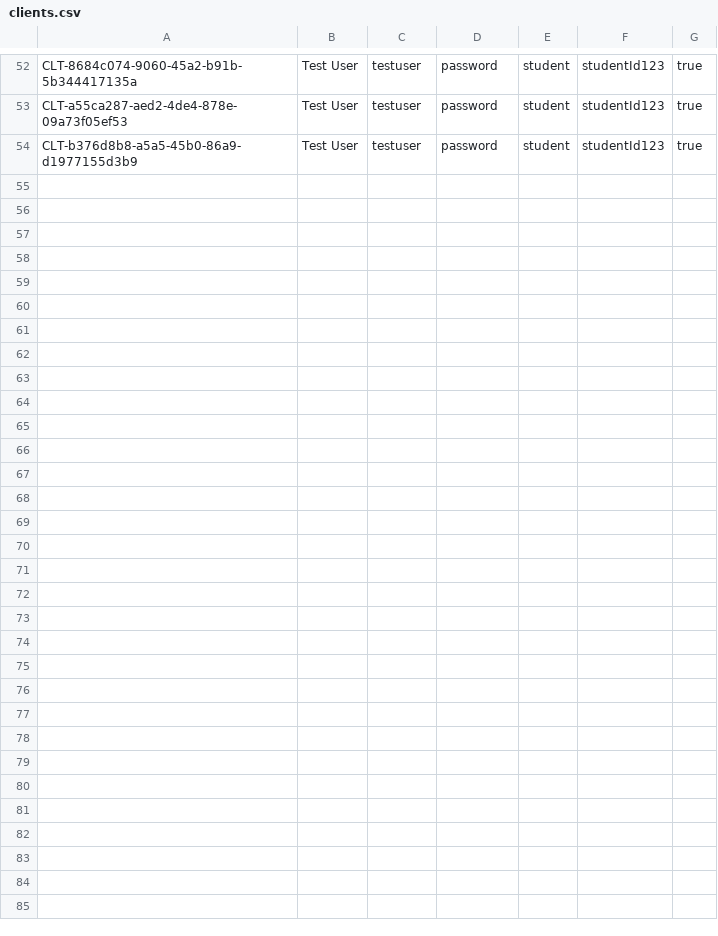
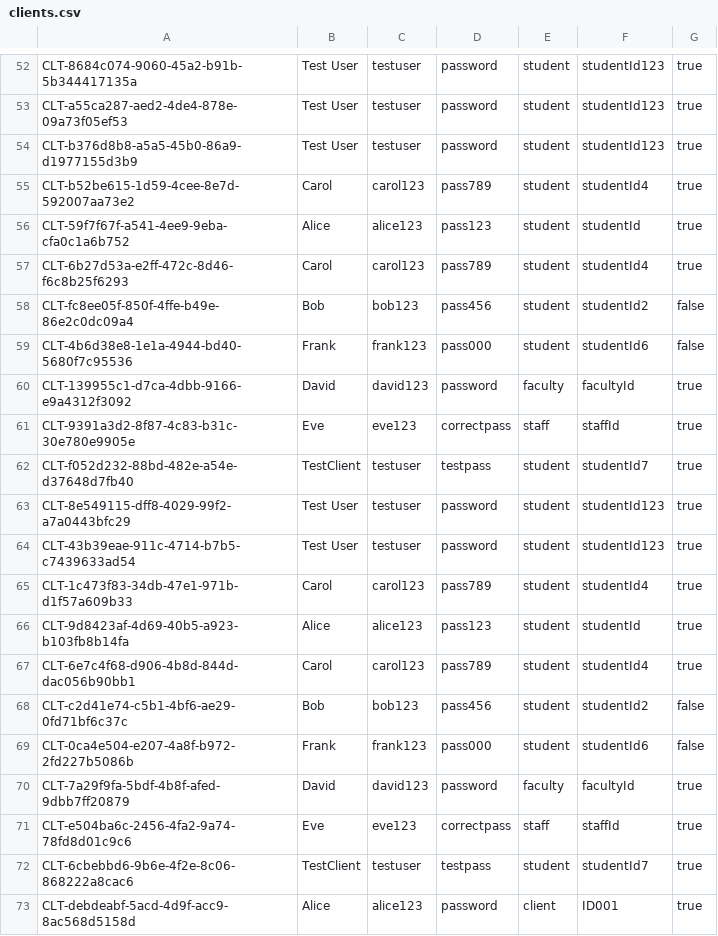
Before and after one commit to DexterSargent/Deliverable2, a CSV file: clients.csv, drawn as a sheet; only a part is shown, gaps mark what is left out.

Commit message:
Dexter test cases

```diff
--- a/clients.csv
+++ b/clients.csv
@@ -54 +54,20 @@ CLT-a55ca287-aed2-4de4-878e-09a73f05ef53,Test User,testuser,password,student,stu
 CLT-b376d8b8-a5a5-45b0-86a9-d1977155d3b9,Test User,testuser,password,student,studentId123,true
+CLT-b52be615-1d59-4cee-8e7d-592007aa73e2,Carol,carol123,pass789,student,studentId4,true
+CLT-59f7f67f-a541-4ee9-9eba-cfa0c1a6b752,Alice,alice123,pass123,student,studentId,true
+CLT-6b27d53a-e2ff-472c-8d46-f6c8b25f6293,Carol,carol123,pass789,student,studentId4,true
+CLT-fc8ee05f-850f-4ffe-b49e-86e2c0dc09a4,Bob,bob123,pass456,student,studentId2,false
+CLT-4b6d38e8-1e1a-4944-bd40-5680f7c95536,Frank,frank123,pass000,student,studentId6,false
+CLT-139955c1-d7ca-4dbb-9166-e9a4312f3092,David,david123,password,faculty,facultyId,true
+CLT-9391a3d2-8f87-4c83-b31c-30e780e9905e,Eve,eve123,correctpass,staff,staffId,true
+CLT-f052d232-88bd-482e-a54e-d37648d7fb40,TestClient,testuser,testpass,student,studentId7,true
+CLT-8e549115-dff8-4029-99f2-a7a0443bfc29,Test User,testuser,password,student,studentId123,true
+CLT-43b39eae-911c-4714-b7b5-c7439633ad54,Test User,testuser,password,student,studentId123,true
+CLT-1c473f83-34db-47e1-971b-d1f57a609b33,Carol,carol123,pass789,student,studentId4,true
+CLT-9d8423af-4d69-40b5-a923-b103fb8b14fa,Alice,alice123,pass123,student,studentId,true
+CLT-6e7c4f68-d906-4b8d-844d-dac056b90bb1,Carol,carol123,pass789,student,studentId4,true
+CLT-c2d41e74-c5b1-4bf6-ae29-0fd71bf6c37c,Bob,bob123,pass456,student,studentId2,false
+CLT-0ca4e504-e207-4a8f-b972-2fd227b5086b,Frank,frank123,pass000,student,studentId6,false
+CLT-7a29f9fa-5bdf-4b8f-afed-9dbb7ff20879,David,david123,password,faculty,facultyId,true
+CLT-e504ba6c-2456-4fa2-9a74-78fd8d01c9c6,Eve,eve123,correctpass,staff,staffId,true
+CLT-6cbebbd6-9b6e-4f2e-8c06-868222a8cac6,TestClient,testuser,testpass,student,studentId7,true
+CLT-debdeabf-5acd-4d9f-acc9-8ac568d5158d,Alice,alice123,password,client,ID001,true
```
Also changed, not shown: managers.csv, 26 other files.
